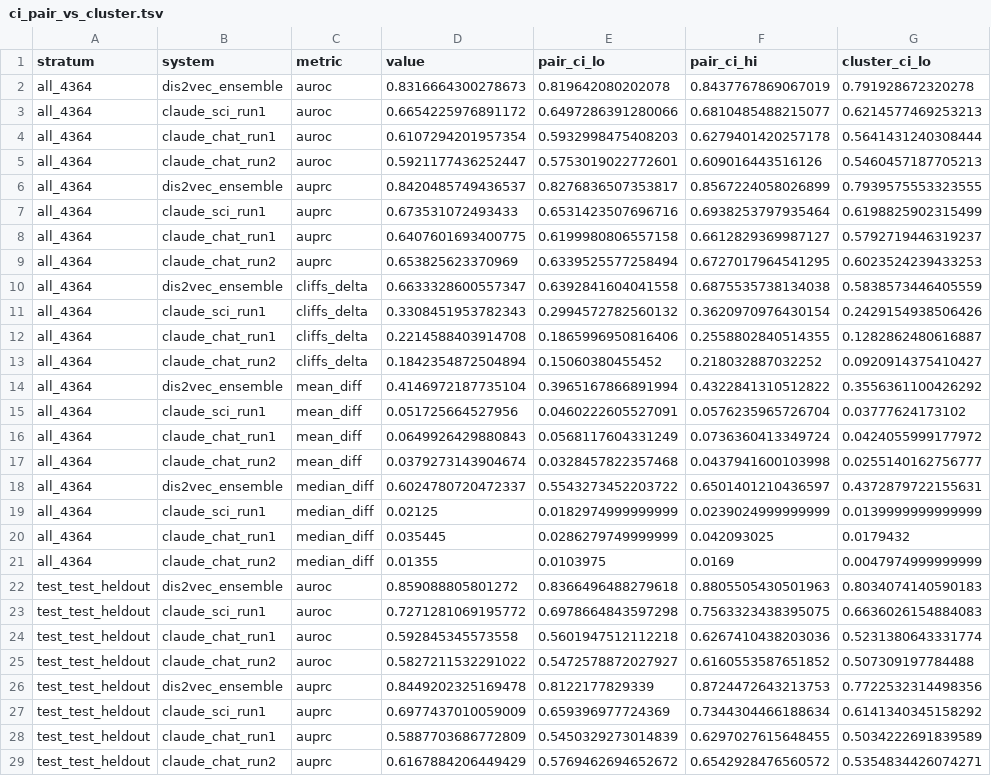
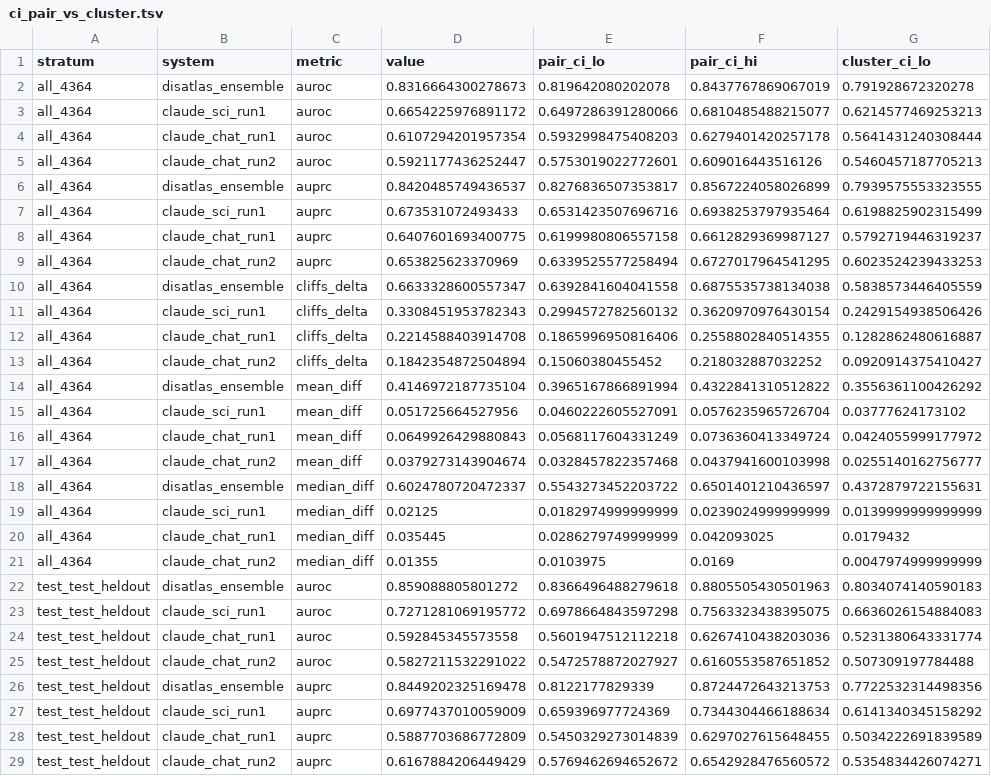
Before and after one commit to alxndgb/DisAtlas, a TSV file: data/derived/uncertainty/ci_pair_vs_cluster.tsv, drawn as a sheet; only a part is shown; the diff covers the shown part only; the diff names each change by its address in the sheet, - before the commit and + after, or states it on an @@ line.

```diff
--- a/data/derived/uncertainty/ci_pair_vs_cluster.tsv
+++ b/data/derived/uncertainty/ci_pair_vs_cluster.tsv
-B2 (system): dis2vec_ensemble
+B2 (system): disatlas_ensemble
-B6 (system): dis2vec_ensemble
+B6 (system): disatlas_ensemble
-B10 (system): dis2vec_ensemble
+B10 (system): disatlas_ensemble
-B14 (system): dis2vec_ensemble
+B14 (system): disatlas_ensemble
-B18 (system): dis2vec_ensemble
+B18 (system): disatlas_ensemble
-B22 (system): dis2vec_ensemble
+B22 (system): disatlas_ensemble
-B26 (system): dis2vec_ensemble
+B26 (system): disatlas_ensemble
```
Also changed, not shown: 3 edited cells elsewhere in this file, data/derived/fig7_prospective/nmosd_timeline.tsv, 21 other files.
